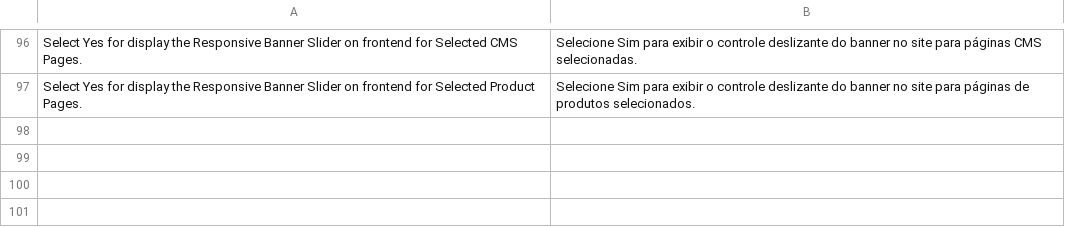
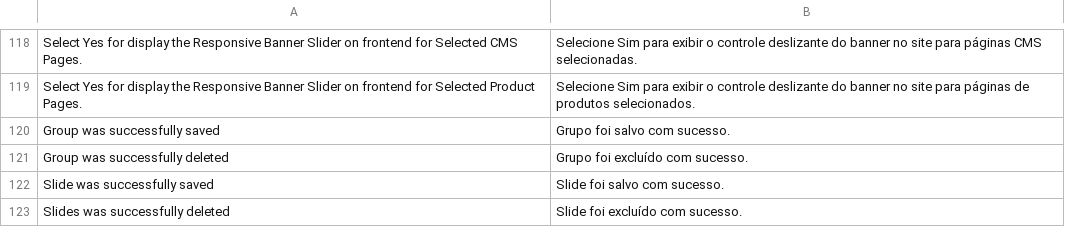
Before and after one commit to gamuzatech/tolucastore-magento, a CSV file: magento-lts-1.9.4.x/app/locale/pt_BR/Toluca_Banner.csv, drawn as a sheet; only a part is shown, gaps mark what is left out; the diff covers the shown part only.

Commit message:
Atualizado modulo Toluca_Banner: adicionado rewrites para adminhtml_slider_edit_tab_form e adminhtml_slider_grid + traduções

```diff
--- a/magento-lts-1.9.4.x/app/locale/pt_BR/Toluca_Banner.csv
+++ b/magento-lts-1.9.4.x/app/locale/pt_BR/Toluca_Banner.csv
@@ -97 +119,5 @@
 "Select Yes for display the Responsive Banner Slider on frontend for Selected Product Pages.","Selecione Sim para exibir o controle deslizante do banner no site para páginas de produtos selecionados."
+"Group was successfully saved","Grupo foi salvo com sucesso."
+"Group was successfully deleted","Grupo foi excluído com sucesso."
+"Slide was successfully saved","Slide foi salvo com sucesso."
+"Slides was successfully deleted","Slide foi excluído com sucesso."
```
Also changed, not shown: 22 added rows elsewhere in this file, 3 other files.
